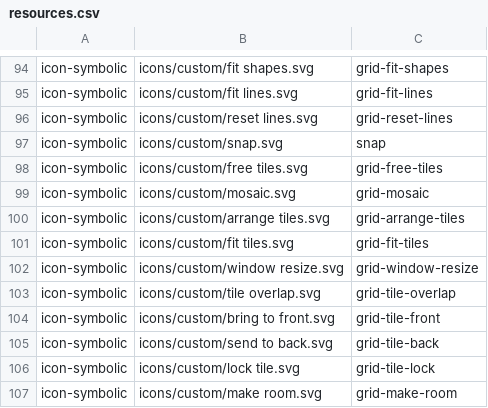
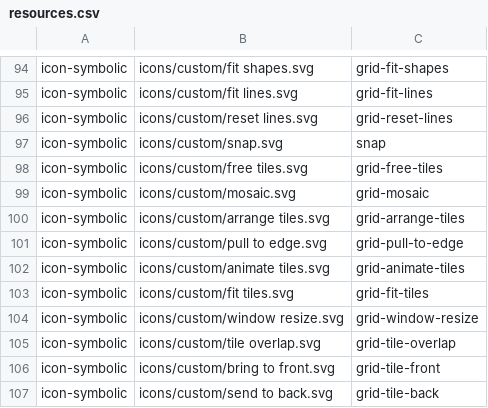
Before and after one commit to vzhd1701/gridplayer, a CSV file: resources/resources.csv, drawn as a sheet; only a part is shown, gaps mark what is left out; the shorter side is filled out with more unchanged rows.

```diff
--- a/resources/resources.csv
+++ b/resources/resources.csv
@@ -100,2 +100,4 @@ icon-symbolic,icons/custom/mosaic.svg,grid-mosaic
 icon-symbolic,icons/custom/arrange tiles.svg,grid-arrange-tiles
+icon-symbolic,icons/custom/pull to edge.svg,grid-pull-to-edge
+icon-symbolic,icons/custom/animate tiles.svg,grid-animate-tiles
 icon-symbolic,icons/custom/fit tiles.svg,grid-fit-tiles
```
Also changed, not shown: 31 other files.
